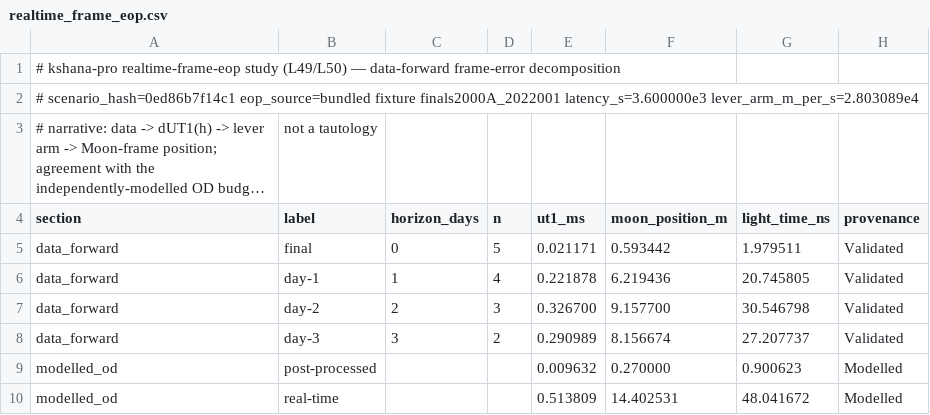
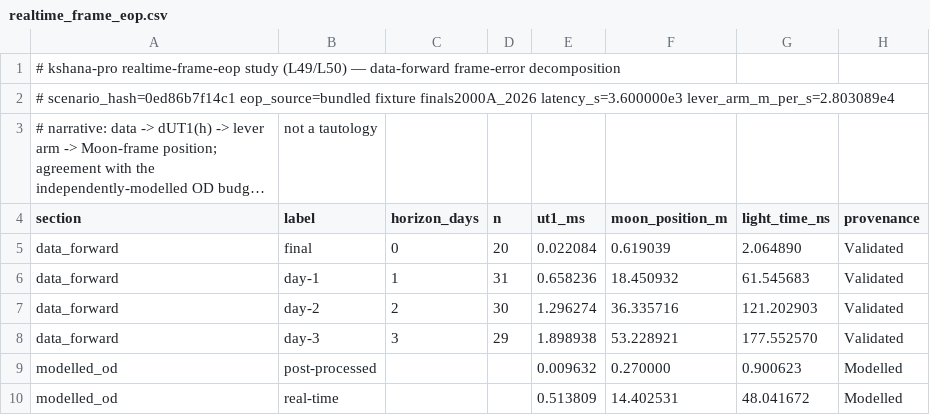
Before and after one commit to ashfordeOU/kshana-pro, a CSV file: papers/realtime-frame-eop/realtime_frame_eop.csv, drawn as a sheet; long unchanged cells end in …; the diff names each change by its address in the sheet, - before the commit and + after, or states it on an @@ line.

```diff
--- a/papers/realtime-frame-eop/realtime_frame_eop.csv
+++ b/papers/realtime-frame-eop/realtime_frame_eop.csv
-A2 (section): …eop_source=bundled fixture finals2000A_2022001 latency_s=3.600000e3 lever_arm_m_per_s=2.803089e4
+A2 (section): …eop_source=bundled fixture finals2000A_2026 latency_s=3.600000e3 lever_arm_m_per_s=2.803089e4
-D5 (n): 5
+D5 (n): 20
-E5 (ut1_ms): 0.021171
+E5 (ut1_ms): 0.022084
-F5 (moon_position_m): 0.593442
+F5 (moon_position_m): 0.619039
-G5 (light_time_ns): 1.979511
+G5 (light_time_ns): 2.064890
-D6 (n): 4
+D6 (n): 31
-E6 (ut1_ms): 0.221878
+E6 (ut1_ms): 0.658236
-F6 (moon_position_m): 6.219436
+F6 (moon_position_m): 18.450932
-G6 (light_time_ns): 20.745805
+G6 (light_time_ns): 61.545683
-D7 (n): 3
+D7 (n): 30
-E7 (ut1_ms): 0.326700
+E7 (ut1_ms): 1.296274
-F7 (moon_position_m): 9.157700
+F7 (moon_position_m): 36.335716
-G7 (light_time_ns): 30.546798
+G7 (light_time_ns): 121.202903
-D8 (n): 2
+D8 (n): 29
-E8 (ut1_ms): 0.290989
+E8 (ut1_ms): 1.898938
-F8 (moon_position_m): 8.156674
+F8 (moon_position_m): 53.228921
-G8 (light_time_ns): 27.207737
+G8 (light_time_ns): 177.552570
```
Also changed, not shown: 9 other files.
